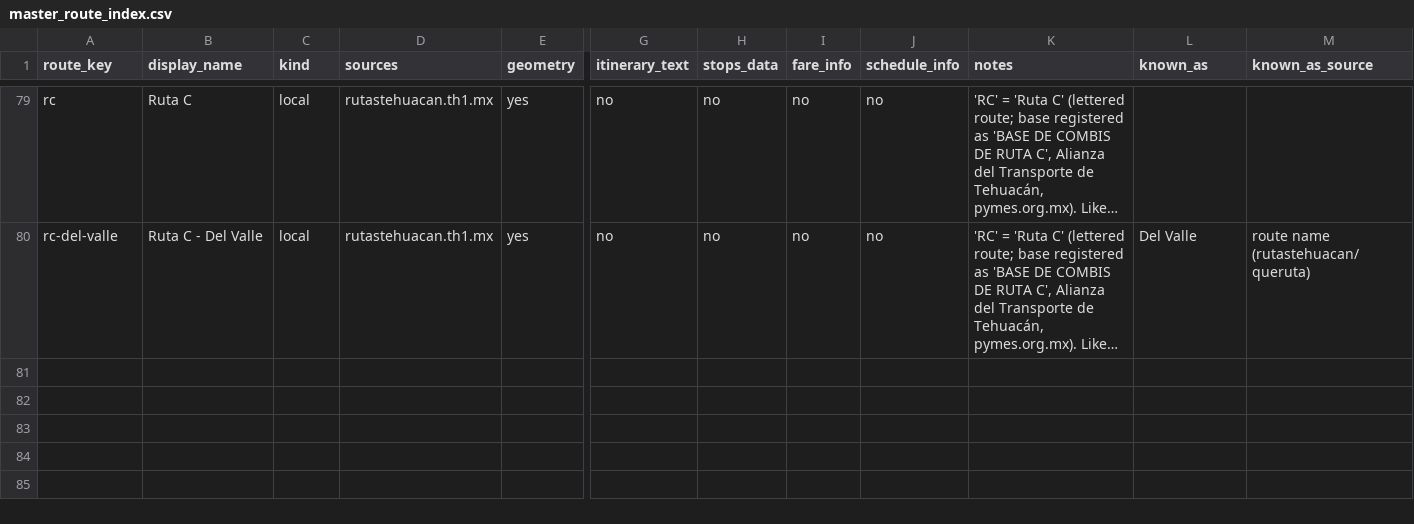
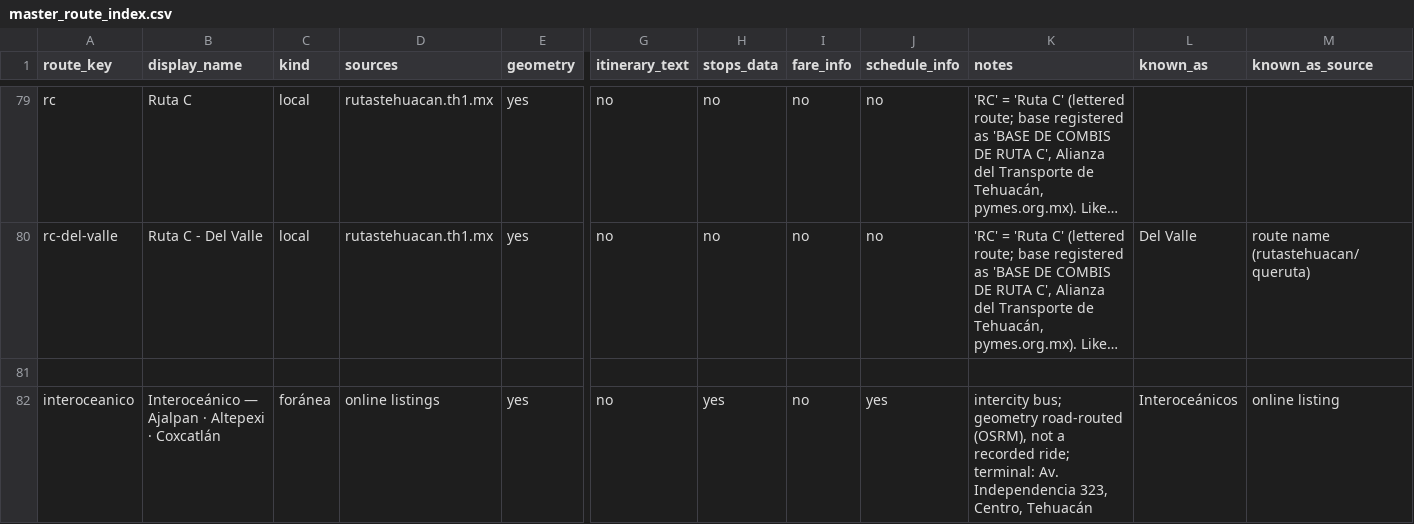
Before and after one commit to augmentedmike/mitehuacan.mx, a CSV file: resources/data/master_route_index.csv, drawn as a sheet; only a part is shown, gaps mark what is left out; long unchanged cells end in …; rows hold the shown columns only; the diff covers the shown part only; the diff names each change by its address in the sheet, - before the commit and + after, or states it on an @@ line.

Commit message:
routes: add the 3 intercity lines south/SE (Interoceánico, Tecoxteo, Sierra Negra)
foránea lines from Tehuacán centro: served towns + downtown terminal + phone/hours
from online listings, so they're searchable now. geometry is a straight-line
placeholder (OSRM unreachable) marked 'aprox-pendiente-grabacion' — to be replaced
by a real recorded ride.

```diff
--- a/resources/data/master_route_index.csv
+++ b/resources/data/master_route_index.csv
+row 81: (empty)
+row 82: interoceanico | Interoceánico — Ajalpan · Altepexi · Coxcatlán | foránea | online listings | yes | no | yes | no | yes | intercity bus; geometry road-routed (OSRM), not a recorded ride; terminal: Av. Independencia 323, Centro, Tehuacán | Interoceánicos | online listing
```
Also changed, not shown: 2 added rows elsewhere in this file, 3 other files.
